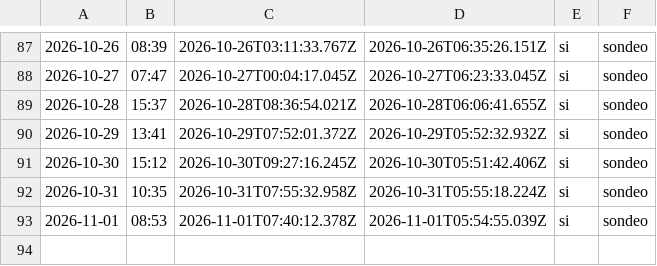
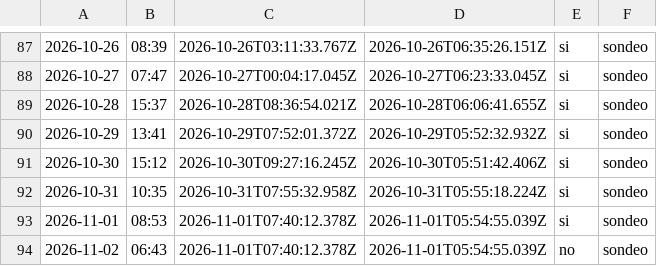
Before and after one commit to cristian23cor/secop-analytics-platform, a CSV file: exploration/cadencia.csv, drawn as a sheet; only a part is shown, gaps mark what is left out; the diff names each change by its address in the sheet, - before the commit and + after, or states it on an @@ line.

```diff
--- a/exploration/cadencia.csv
+++ b/exploration/cadencia.csv
+row 94: 2026-11-02 | 06:43 | 2026-11-01T07:40:12.378Z | 2026-11-01T05:54:55.039Z | no | sondeo
```
